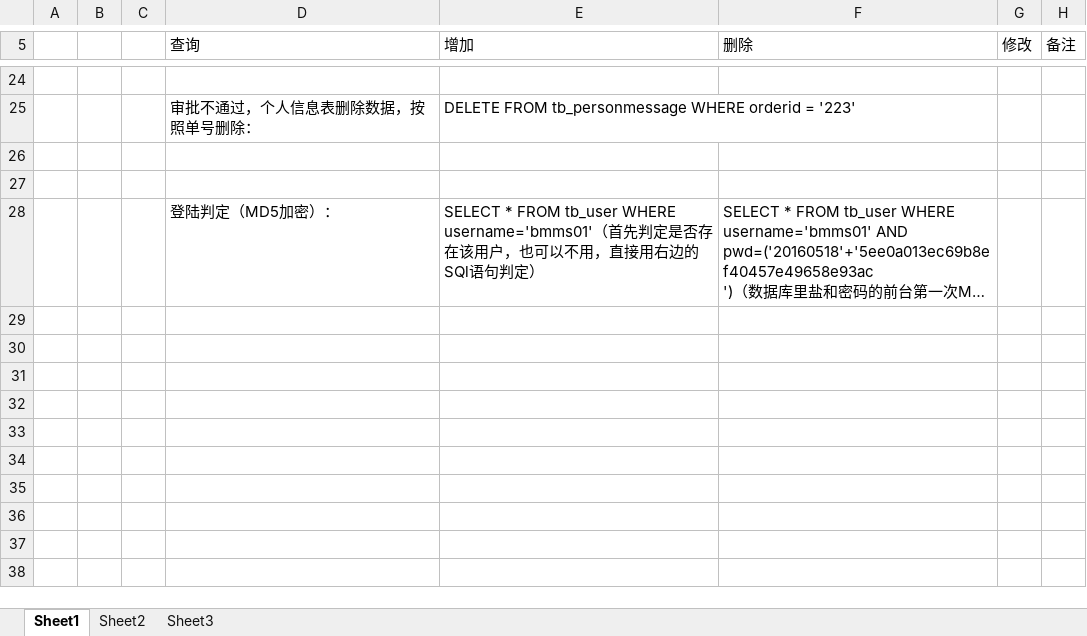
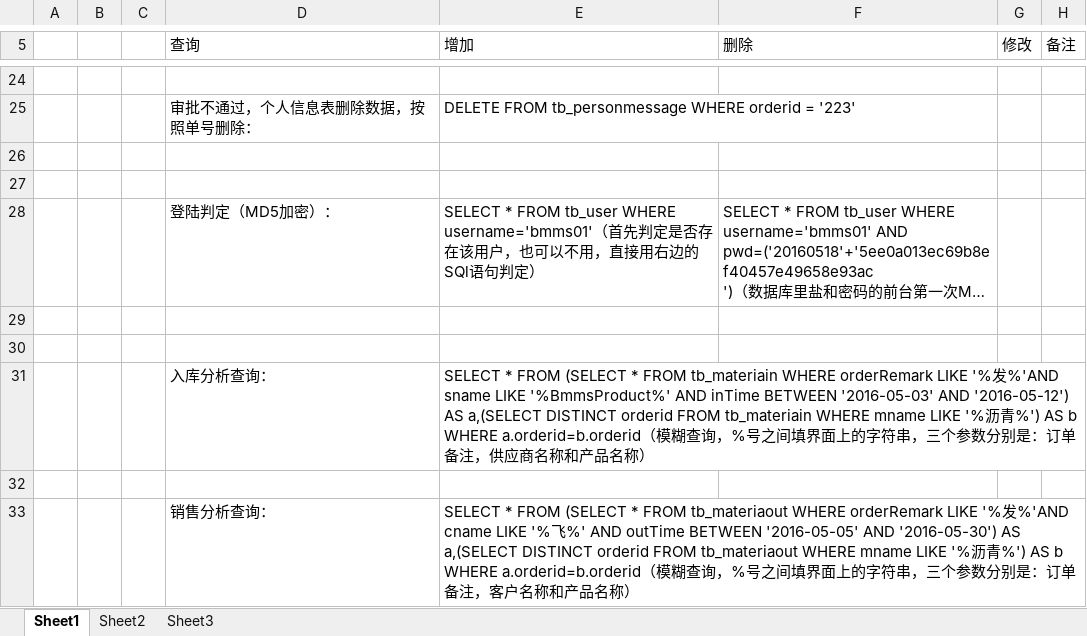
Before and after one commit to Free-Dou/BMMS, an Excel workbook: Document/sql语句.xlsx, sheet Sheet1, drawn as a sheet; only a part is shown, gaps mark what is left out; long unchanged cells end in …; values as stored, in another font and other column widths than the file's, no borders; the diff names each change by its address in the sheet, - before the commit and + after, or states it on an @@ line.

Commit message:
更新入库出库的分析查询语句

```diff
--- a/Document/sql语句.xlsx (sheet Sheet1)
+++ b/Document/sql语句.xlsx (sheet Sheet1)
+row 29: (empty)
+row 30: (empty)
+row 31:  |  |  | 入库分析查询： | SELECT * FROM (SELECT * FROM tb_materiain WHERE orderRemark LIKE '%发%'AND sname LIKE '%BmmsProduct%' AND inTime BETWEEN '2016-05-03' AND '2016-05-12') AS a,(SELECT DISTINCT orderid FROM tb_materiain WHERE mname LIKE '%沥青%') AS b WHERE a.orderid=b.orderid（模糊查询，%号之间填界面上的字符串，三个参数分别是：订单备注，供应商名称和产品名称）
+row 32: (empty)
+row 33:  |  |  | 销售分析查询： | SELECT * FROM (SELECT * FROM tb_materiaout WHERE orderRemark LIKE '%发%'AND cname LIKE '%飞%' AND outTime BETWEEN '2016-05-05' AND '2016-05-30') AS a,(SELECT DISTINCT orderid FROM tb_materiaout WHERE mname LIKE '%沥青%') AS b WHERE a.orderid=b.orderid（模糊查询，%号之间填界面上的字符串，三个参数分别是：订单备注，客户名称和产品名称）
```
